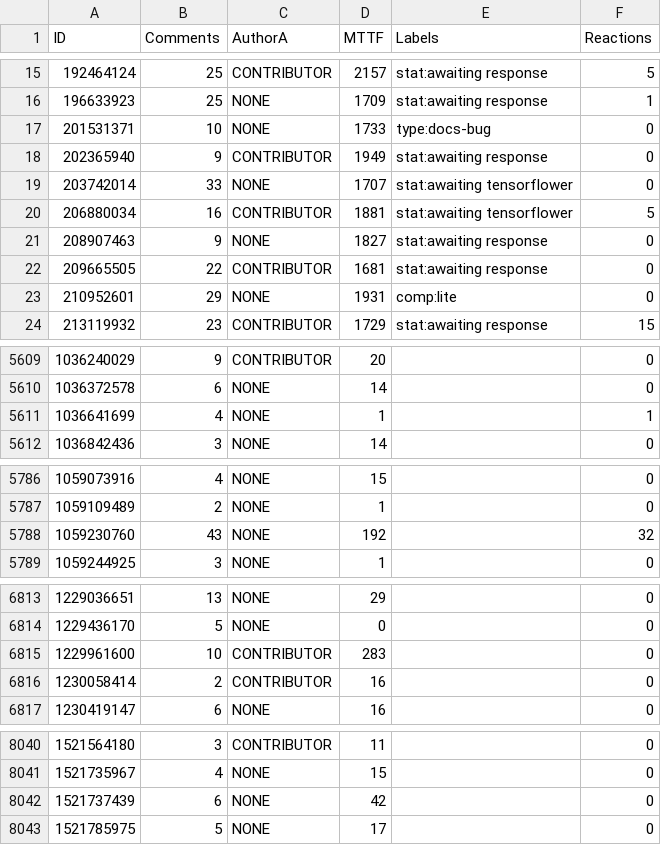
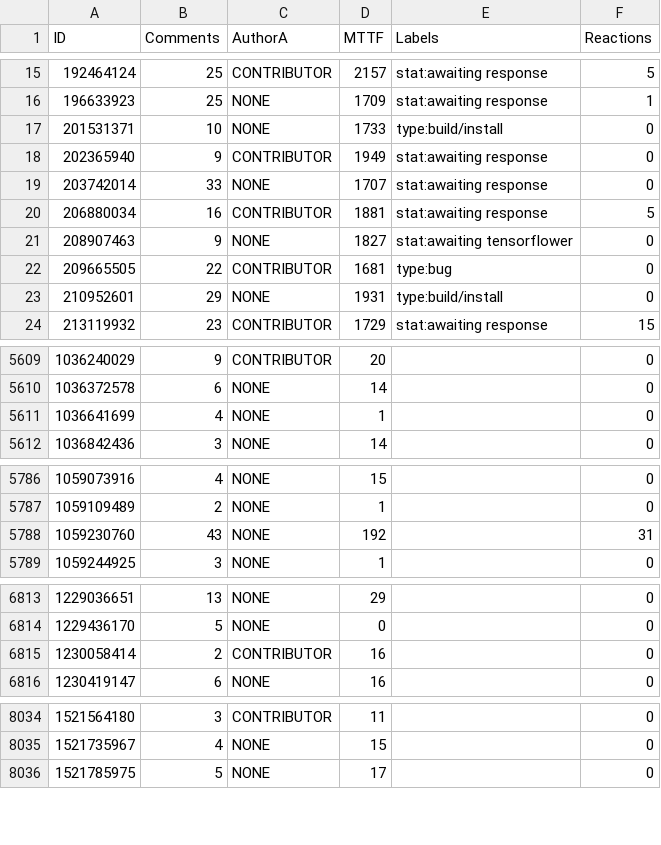
Before and after one commit to anishapant21/PyTen-Bug-Fix-Analysis, a CSV file: data/tensorflow.csv, drawn as a sheet; only a part is shown, gaps mark what is left out; the diff covers the shown part only.

```diff
--- a/data/tensorflow.csv
+++ b/data/tensorflow.csv
@@ -16,9 +16,9 @@ ID,Comments,AuthorA,MTTF,Labels,Reactions
 196633923,25,NONE,1709,stat:awaiting response,1
-201531371,10,NONE,1733,type:docs-bug,0
+201531371,10,NONE,1733,type:build/install,0
 202365940,9,CONTRIBUTOR,1949,stat:awaiting response,0
-203742014,33,NONE,1707,stat:awaiting tensorflower,0
-206880034,16,CONTRIBUTOR,1881,stat:awaiting tensorflower,5
-208907463,9,NONE,1827,stat:awaiting response,0
-209665505,22,CONTRIBUTOR,1681,stat:awaiting response,0
-210952601,29,NONE,1931,comp:lite,0
+203742014,33,NONE,1707,stat:awaiting response,0
+206880034,16,CONTRIBUTOR,1881,stat:awaiting response,5
+208907463,9,NONE,1827,stat:awaiting tensorflower,0
+209665505,22,CONTRIBUTOR,1681,type:bug,0
+210952601,29,NONE,1931,type:build/install,0
 213119932,23,CONTRIBUTOR,1729,stat:awaiting response,15
@@ -5610,3 +5610,3 @@ ID,Comments,AuthorA,MTTF,Labels,Reactions
 1036372578,6,NONE,14,,0
-1036641699,4,NONE,1,,1
+1036641699,4,NONE,1,,0
 1036842436,3,NONE,14,,0
@@ -5787,3 +5787,3 @@ ID,Comments,AuthorA,MTTF,Labels,Reactions
 1059109489,2,NONE,1,,0
-1059230760,43,NONE,192,,32
+1059230760,43,NONE,192,,31
 1059244925,3,NONE,1,,0
@@ -6814,3 +6814,2 @@ ID,Comments,AuthorA,MTTF,Labels,Reactions
 1229436170,5,NONE,0,,0
-1229961600,10,CONTRIBUTOR,283,,0
 1230058414,2,CONTRIBUTOR,16,,0
@@ -8041,3 +8035,2 @@ ID,Comments,AuthorA,MTTF,Labels,Reactions
 1521735967,4,NONE,15,,0
-1521737439,6,NONE,42,,0
 1521785975,5,NONE,17,,0
```
Also changed, not shown: 2 added rows, 17 removed rows and 2 edited cells elsewhere in this file, data/pytorch.csv, 12 other files.
